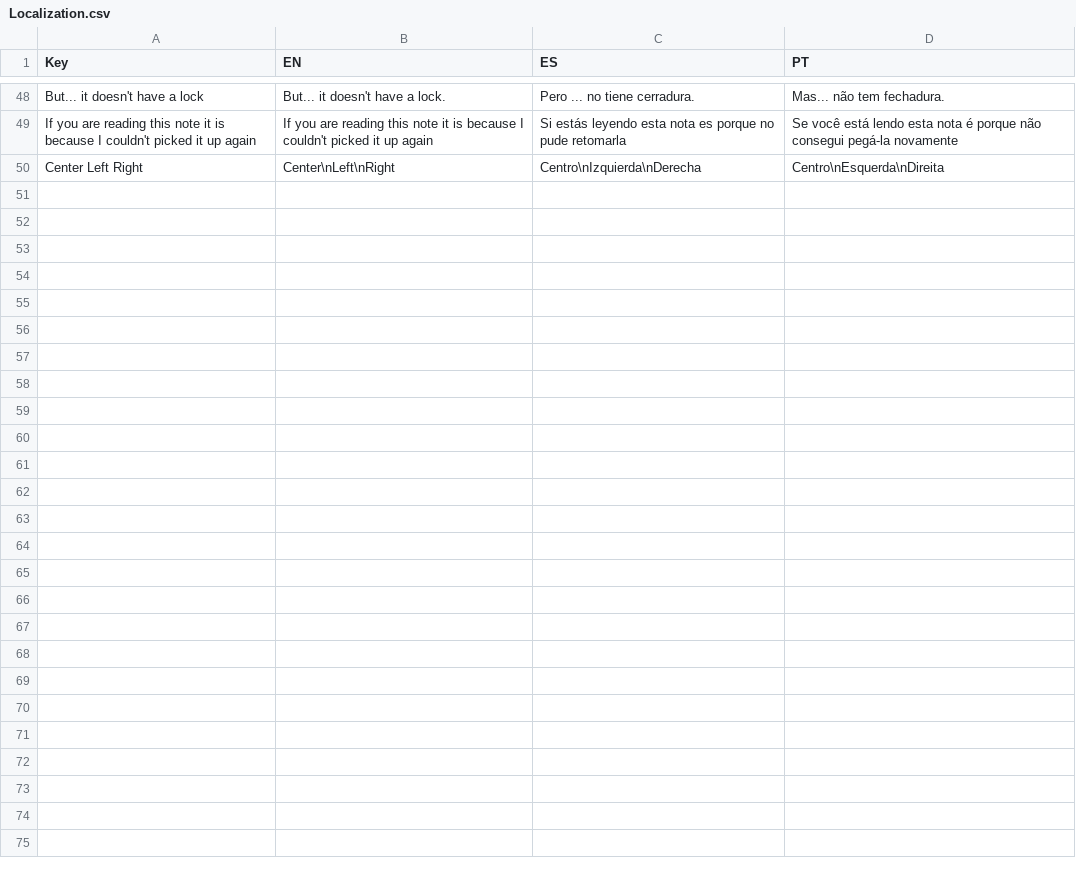
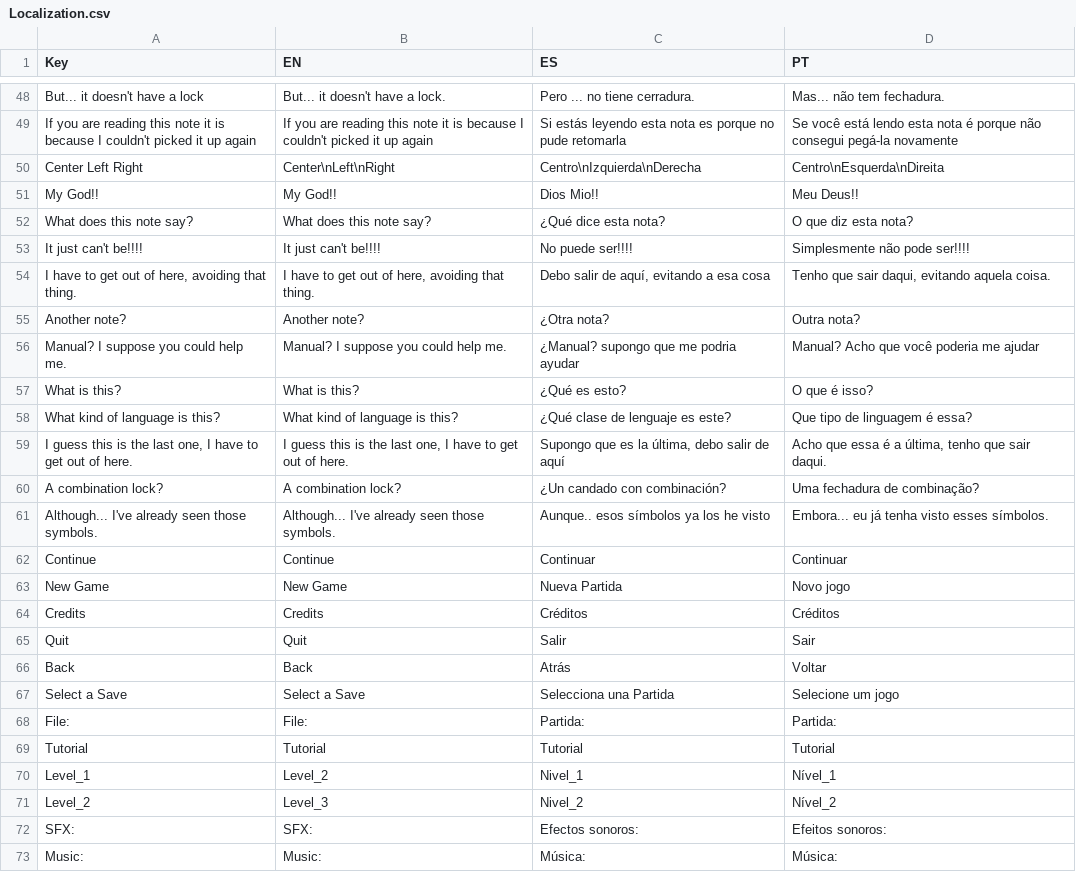
Before and after one commit to lunama2000/TerrorConsole, a CSV file: TerrorConsole/Assets/Resources/Localization.csv, drawn as a sheet; only a part is shown, gaps mark what is left out; the diff covers the shown part only.

Commit message:
Added more keys to localization

```diff
--- a/TerrorConsole/Assets/Resources/Localization.csv
+++ b/TerrorConsole/Assets/Resources/Localization.csv
@@ -50 +50,24 @@ If you are reading this note it is because I couldn't picked it up again,If you
 Center Left Right,Center\nLeft\nRight,Centro\nIzquierda\nDerecha,Centro\nEsquerda\nDireita
+My God!!,My God!!,Dios Mio!!,Meu Deus!!
+What does this note say?,What does this note say?,¿Qué dice esta nota?,O que diz esta nota?
+It just can't be!!!!,It just can't be!!!!,No puede ser!!!!,Simplesmente não pode ser!!!!
+"I have to get out of here, avoiding that thing.","I have to get out of here, avoiding that thing.","Debo salir de aquí, evitando a esa cosa","Tenho que sair daqui, evitando aquela coisa."
+Another note?,Another note?,¿Otra nota?,Outra nota?
+Manual? I suppose you could help me.,Manual? I suppose you could help me.,¿Manual? supongo que me podria ayudar,Manual? Acho que você poderia me ajudar
+What is this? ,What is this? ,¿Qué es esto? ,O que é isso?
+What kind of language is this?,What kind of language is this?,¿Qué clase de lenguaje es este?,Que tipo de linguagem é essa?
+"I guess this is the last one, I have to get out of here.","I guess this is the last one, I have to get out of here.","Supongo que es la última, debo salir de aquí","Acho que essa é a última, tenho que sair daqui."
+A combination lock?,A combination lock?,¿Un candado con combinación?,Uma fechadura de combinação?
+Although... I've already seen those symbols.,Although... I've already seen those symbols.,Aunque.. esos símbolos ya los he visto,Embora... eu já tenha visto esses símbolos.
+Continue,Continue,Continuar,Continuar
+New Game,New Game,Nueva Partida,Novo jogo
+Credits,Credits,Créditos,Créditos
+Quit,Quit,Salir,Sair
+Back,Back,Atrás,Voltar
+Select a Save,Select a Save,Selecciona una Partida,Selecione um jogo
+File:,File:,Partida:,Partida:
+Tutorial,Tutorial,Tutorial,Tutorial
+Level_1,Level_2,Nivel_1,Nível_1
+Level_2,Level_3,Nivel_2,Nível_2
+SFX:,SFX:,Efectos sonoros:,Efeitos sonoros:
+Music:,Music:,Música:,Música:
```
Also changed, not shown: 4 edited cells elsewhere in this file.
